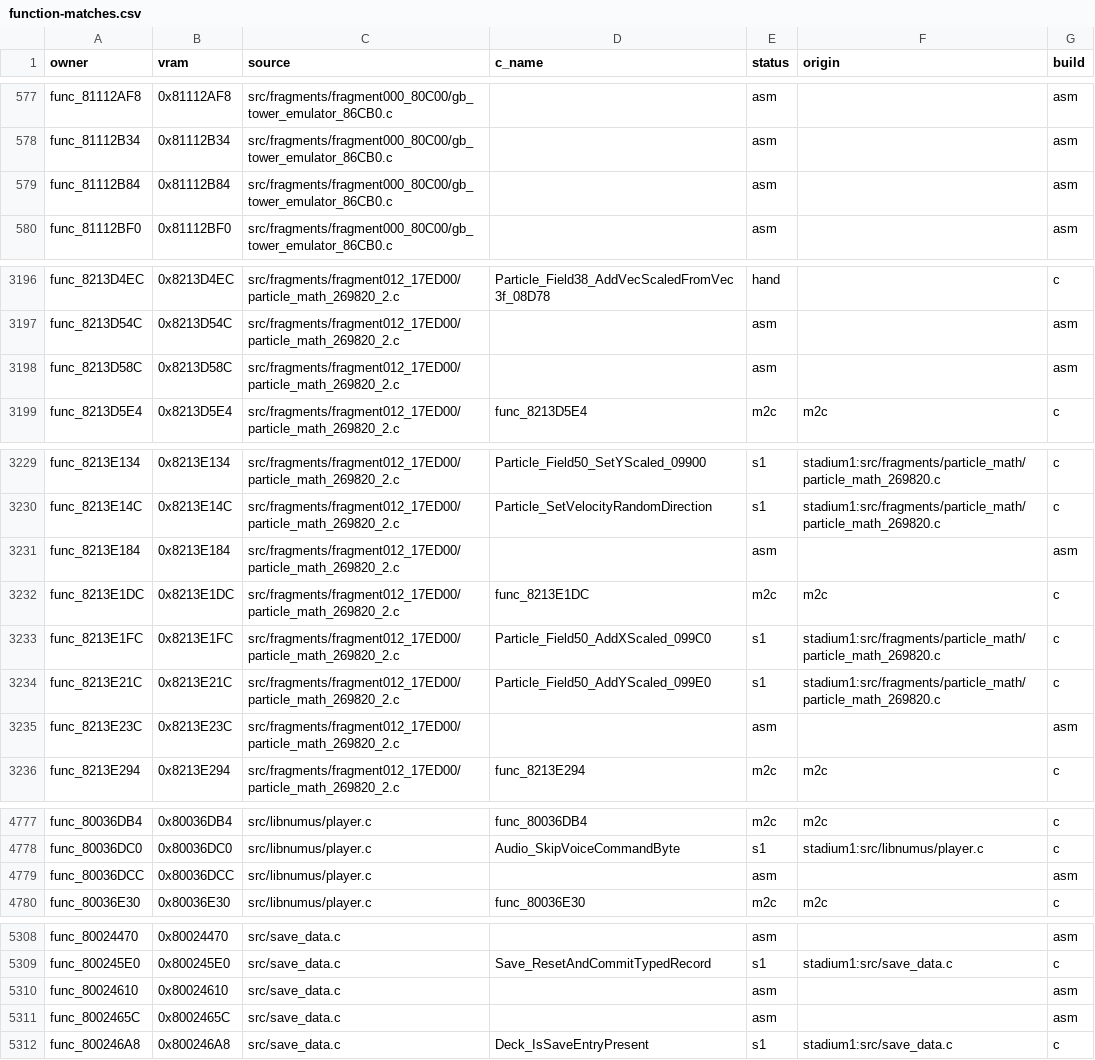
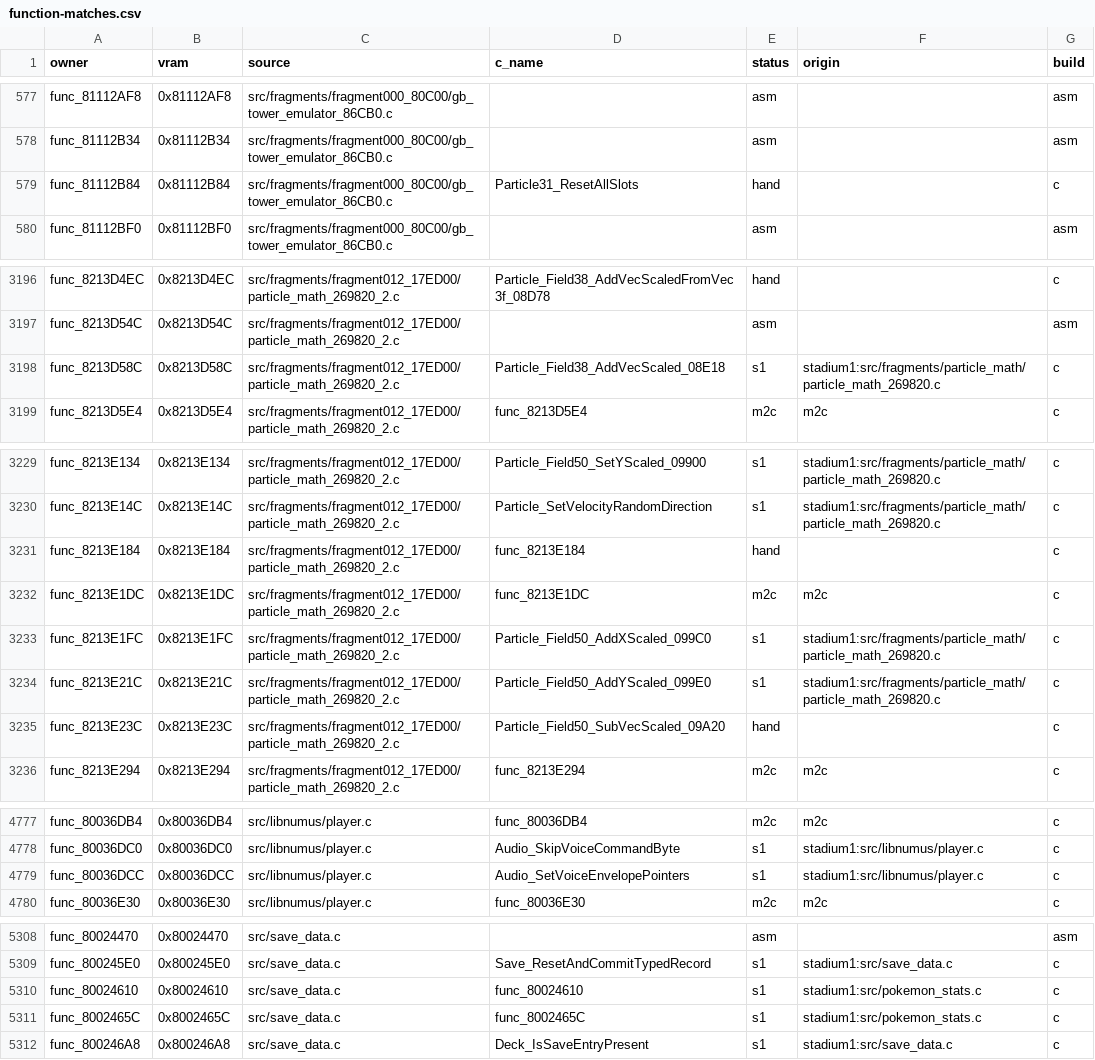
Before and after one commit to clearmoon247/pokestadium0, a CSV file: docs/function-matches.csv, drawn as a sheet; only a part is shown, gaps mark what is left out; the diff covers the shown part only.

```diff
--- a/docs/function-matches.csv
+++ b/docs/function-matches.csv
@@ -578,3 +578,3 @@ func_81112AF8,0x81112AF8,src/fragments/fragment000_80C00/gb_tower_emulator_86CB0
 func_81112B34,0x81112B34,src/fragments/fragment000_80C00/gb_tower_emulator_86CB0.c,,asm,,asm
-func_81112B84,0x81112B84,src/fragments/fragment000_80C00/gb_tower_emulator_86CB0.c,,asm,,asm
+func_81112B84,0x81112B84,src/fragments/fragment000_80C00/gb_tower_emulator_86CB0.c,Particle31_ResetAllSlots,hand,,c
 func_81112BF0,0x81112BF0,src/fragments/fragment000_80C00/gb_tower_emulator_86CB0.c,,asm,,asm
@@ -3197,3 +3197,3 @@ func_8213D4EC,0x8213D4EC,src/fragments/fragment012_17ED00/particle_math_269820_2
 func_8213D54C,0x8213D54C,src/fragments/fragment012_17ED00/particle_math_269820_2.c,,asm,,asm
-func_8213D58C,0x8213D58C,src/fragments/fragment012_17ED00/particle_math_269820_2.c,,asm,,asm
+func_8213D58C,0x8213D58C,src/fragments/fragment012_17ED00/particle_math_269820_2.c,Particle_Field38_AddVecScaled_08E18,s1,stadium1:src/fragments/particle_math/particle_math_269820.c,c
 func_8213D5E4,0x8213D5E4,src/fragments/fragment012_17ED00/particle_math_269820_2.c,func_8213D5E4,m2c,m2c,c
@@ -3230,3 +3230,3 @@ func_8213E134,0x8213E134,src/fragments/fragment012_17ED00/particle_math_269820_2
 func_8213E14C,0x8213E14C,src/fragments/fragment012_17ED00/particle_math_269820_2.c,Particle_SetVelocityRandomDirection,s1,stadium1:src/fragments/particle_math/particle_math_269820.c,c
-func_8213E184,0x8213E184,src/fragments/fragment012_17ED00/particle_math_269820_2.c,,asm,,asm
+func_8213E184,0x8213E184,src/fragments/fragment012_17ED00/particle_math_269820_2.c,func_8213E184,hand,,c
 func_8213E1DC,0x8213E1DC,src/fragments/fragment012_17ED00/particle_math_269820_2.c,func_8213E1DC,m2c,m2c,c
@@ -3234,3 +3234,3 @@ func_8213E1FC,0x8213E1FC,src/fragments/fragment012_17ED00/particle_math_269820_2
 func_8213E21C,0x8213E21C,src/fragments/fragment012_17ED00/particle_math_269820_2.c,Particle_Field50_AddYScaled_099E0,s1,stadium1:src/fragments/particle_math/particle_math_269820.c,c
-func_8213E23C,0x8213E23C,src/fragments/fragment012_17ED00/particle_math_269820_2.c,,asm,,asm
+func_8213E23C,0x8213E23C,src/fragments/fragment012_17ED00/particle_math_269820_2.c,Particle_Field50_SubVecScaled_09A20,hand,,c
 func_8213E294,0x8213E294,src/fragments/fragment012_17ED00/particle_math_269820_2.c,func_8213E294,m2c,m2c,c
@@ -4778,3 +4778,3 @@ func_80036DB4,0x80036DB4,src/libnumus/player.c,func_80036DB4,m2c,m2c,c
 func_80036DC0,0x80036DC0,src/libnumus/player.c,Audio_SkipVoiceCommandByte,s1,stadium1:src/libnumus/player.c,c
-func_80036DCC,0x80036DCC,src/libnumus/player.c,,asm,,asm
+func_80036DCC,0x80036DCC,src/libnumus/player.c,Audio_SetVoiceEnvelopePointers,s1,stadium1:src/libnumus/player.c,c
 func_80036E30,0x80036E30,src/libnumus/player.c,func_80036E30,m2c,m2c,c
@@ -5309,4 +5309,4 @@ func_80024470,0x80024470,src/save_data.c,,asm,,asm
 func_800245E0,0x800245E0,src/save_data.c,Save_ResetAndCommitTypedRecord,s1,stadium1:src/save_data.c,c
-func_80024610,0x80024610,src/save_data.c,,asm,,asm
-func_8002465C,0x8002465C,src/save_data.c,,asm,,asm
+func_80024610,0x80024610,src/save_data.c,func_80024610,s1,stadium1:src/pokemon_stats.c,c
+func_8002465C,0x8002465C,src/save_data.c,func_8002465C,s1,stadium1:src/pokemon_stats.c,c
 func_800246A8,0x800246A8,src/save_data.c,Deck_IsSaveEntryPresent,s1,stadium1:src/save_data.c,c
```
Also changed, not shown: 23 edited cells elsewhere in this file, 16 other files.
